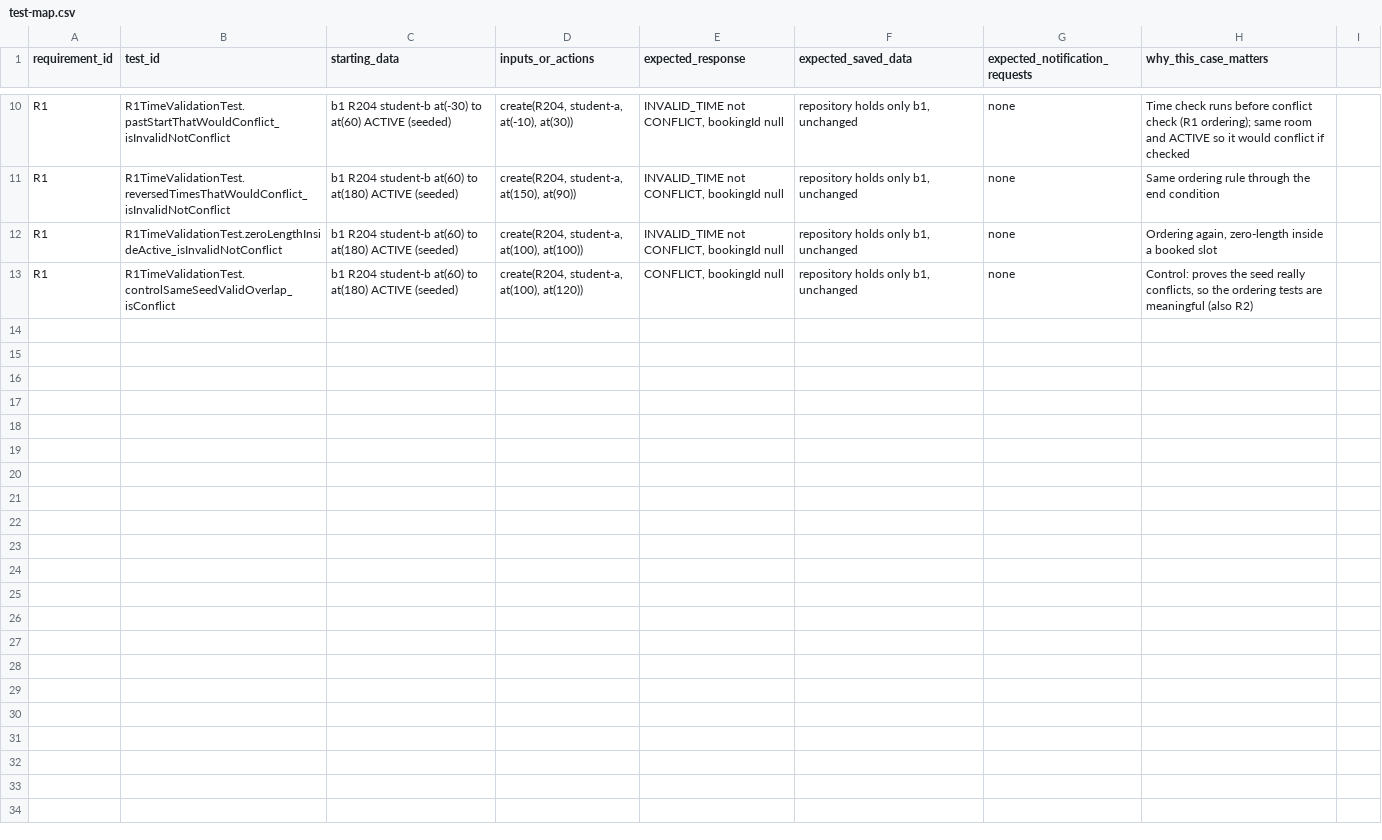
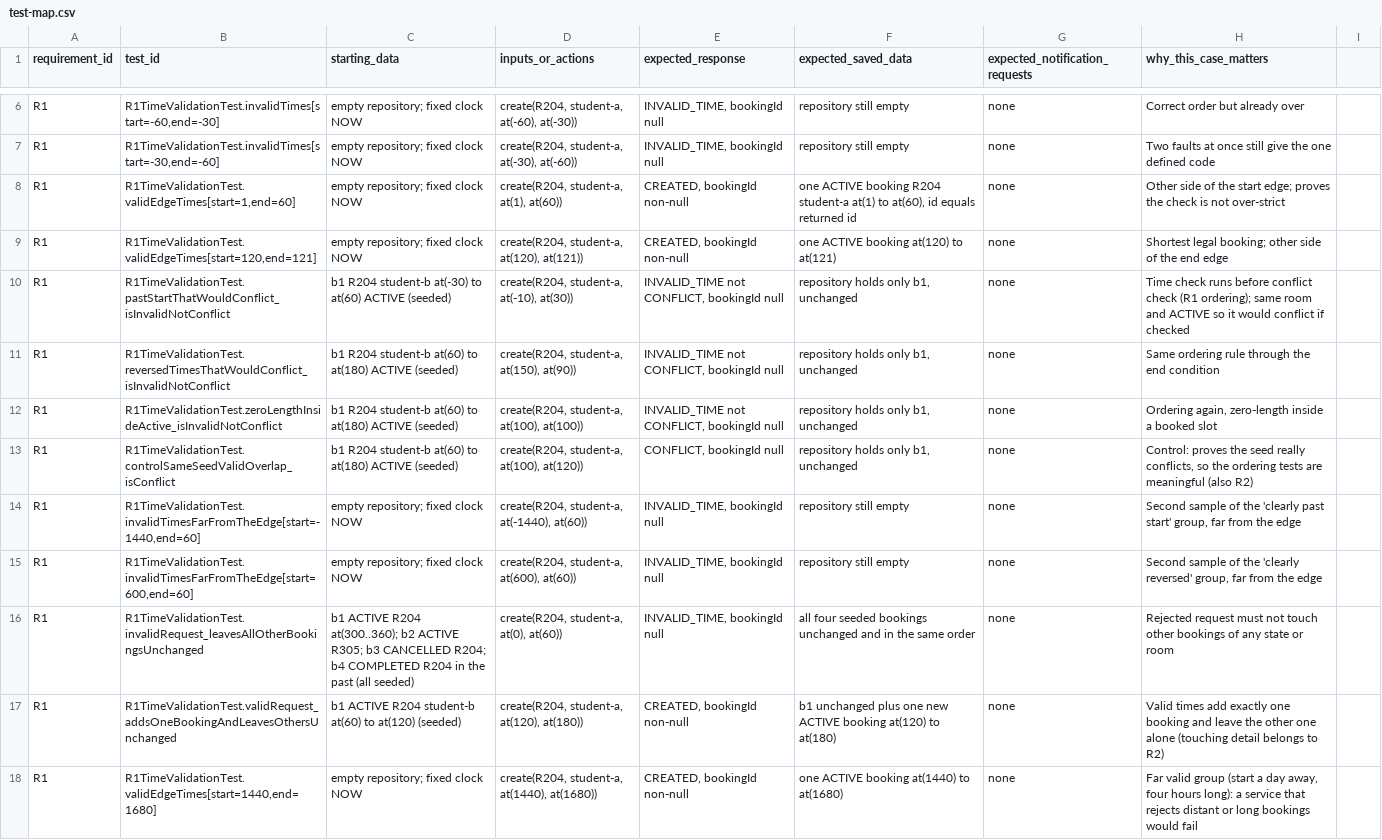
Before and after one commit to ibadmh/SENG300-Assignment2, a CSV file: evidence/templates/test-map.csv, drawn as a sheet; only a part is shown, gaps mark what is left out; the diff covers the shown part only; the diff names each change by its address in the sheet, - before the commit and + after, or states it on an @@ line.

Commit message:
R1 tests: R1TimeValidationTest (9 methods, 17 cases) and test-map rows

```diff
--- a/evidence/templates/test-map.csv
+++ b/evidence/templates/test-map.csv
+row 6: R1 | R1TimeValidationTest.invalidTimes[start=-60,end=-30] | empty repository; fixed clock NOW | create(R204, student-a, at(-60), at(-30)) | INVALID_TIME, bookingId null | repository still empty | none | Correct order but already over
+row 7: R1 | R1TimeValidationTest.invalidTimes[start=-30,end=-60] | empty repository; fixed clock NOW | create(R204, student-a, at(-30), at(-60)) | INVALID_TIME, bookingId null | repository still empty | none | Two faults at once still give the one defined code
+row 8: R1 | R1TimeValidationTest.validEdgeTimes[start=1,end=60] | empty repository; fixed clock NOW | create(R204, student-a, at(1), at(60)) | CREATED, bookingId non-null | one ACTIVE booking R204 student-a at(1) to at(60), id equals returned id | none | Other side of the start edge; proves the check is not over-strict
+row 9: R1 | R1TimeValidationTest.validEdgeTimes[start=120,end=121] | empty repository; fixed clock NOW | create(R204, student-a, at(120), at(121)) | CREATED, bookingId non-null | one ACTIVE booking at(120) to at(121) | none | Shortest legal booking; other side of the end edge
+row 14: R1 | R1TimeValidationTest.invalidTimesFarFromTheEdge[start=-1440,end=60] | empty repository; fixed clock NOW | create(R204, student-a, at(-1440), at(60)) | INVALID_TIME, bookingId null | repository still empty | none | Second sample of the 'clearly past start' group, far from the edge
+row 15: R1 | R1TimeValidationTest.invalidTimesFarFromTheEdge[start=600,end=60] | empty repository; fixed clock NOW | create(R204, student-a, at(600), at(60)) | INVALID_TIME, bookingId null | repository still empty | none | Second sample of the 'clearly reversed' group, far from the edge
+row 16: R1 | R1TimeValidationTest.invalidRequest_leavesAllOtherBookingsUnchanged | b1 ACTIVE R204 at(300..360); b2 ACTIVE R305; b3 CANCELLED R204; b4 COMPLETED R204 in the past (all seeded) | create(R204, student-a, at(0), at(60)) | INVALID_TIME, bookingId null | all four seeded bookings unchanged and in the same order | none | Rejected request must not touch other bookings of any state or room
+row 17: R1 | R1TimeValidationTest.validRequest_addsOneBookingAndLeavesOthersUnchanged | b1 ACTIVE R204 student-b at(60) to at(120) (seeded) | create(R204, student-a, at(120), at(180)) | CREATED, bookingId non-null | b1 unchanged plus one new ACTIVE booking at(120) to at(180) | none | Valid times add exactly one booking and leave the other one alone (touching detail belongs to R2)
+row 18: R1 | R1TimeValidationTest.validEdgeTimes[start=1440,end=1680] | empty repository; fixed clock NOW | create(R204, student-a, at(1440), at(1680)) | CREATED, bookingId non-null | one ACTIVE booking at(1440) to at(1680) | none | Far valid group (start a day away, four hours long): a service that rejects distant or long bookings would fail
```
Also changed, not shown: 4 added rows and 8 removed rows elsewhere in this file, 2 other files.
